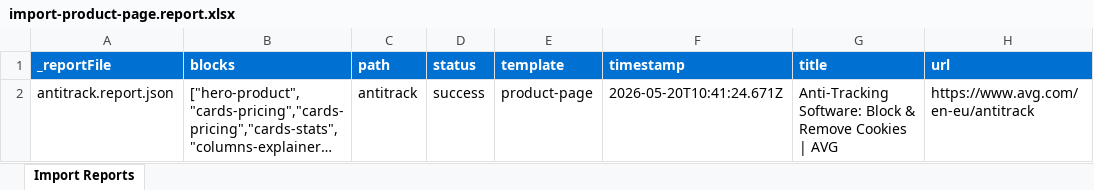
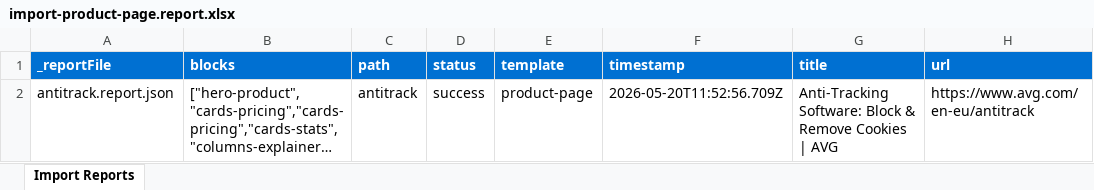
Before and after one commit to GarryD-old/aem-poc-v4, an Excel workbook: tools/importer/reports/import-product-page.report.xlsx, sheet Import Reports, drawn as a sheet; long unchanged cells end in …; values as stored, in another font and other column widths than the file's, no borders; the diff names each change by its address in the sheet, - before the commit and + after, or states it on an @@ line.

Commit message:
Re-import AntiTrack with stronger footer cleanup
- Rename content file back to antitrack.plain.html (EDS convention; the
  preview server expects this for fragment loading at /content/antitrack).
- Strengthen cleanup transformer to remove #bottom, .footer-links,
  .login-section, .bi-nav-footer-links so the trailing AVG footer menu
  no longer leaks into the imported document.
- Re-bundle and re-run import: document is now 14 lines / 21,551 bytes
  (was 41 lines / 23,882 bytes). Verified rendering at
  http://localhost:3000/content/antitrack with all 9 block variants
  decorated correctly and design tokens applied.

```diff
--- a/tools/importer/reports/import-product-page.report.xlsx (sheet Import Reports)
+++ b/tools/importer/reports/import-product-page.report.xlsx (sheet Import Reports)
-F2 (timestamp): 2026-05-20T10:41:24.671Z
+F2 (timestamp): 2026-05-20T11:52:56.709Z
```
Also changed, not shown: 5 other files.
